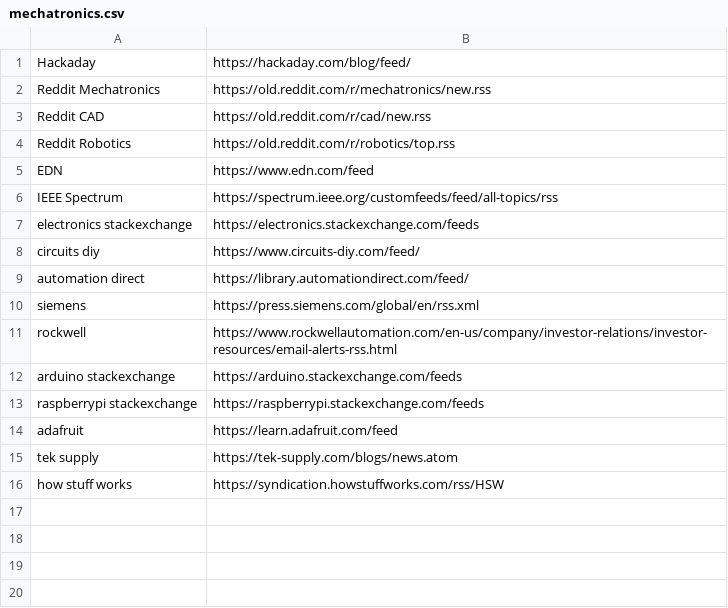
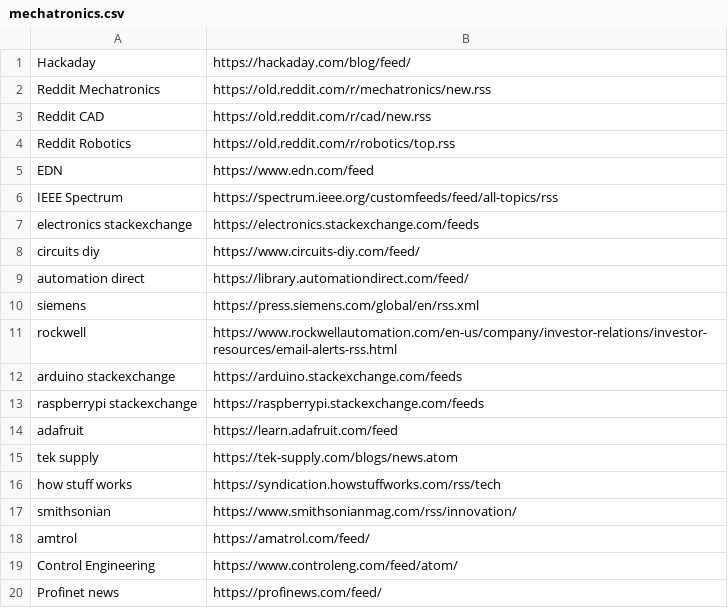
Before and after one commit to w-mccarty/Misc, a CSV file: RSS/feeds/mechatronics.csv, drawn as a sheet.

Commit message:
Update mechatronics.csv

```diff
--- a/RSS/feeds/mechatronics.csv
+++ b/RSS/feeds/mechatronics.csv
@@ -15,2 +15,6 @@ adafruit,https://learn.adafruit.com/feed
 tek supply,https://tek-supply.com/blogs/news.atom
-how stuff works,https://syndication.howstuffworks.com/rss/HSW
+how stuff works,https://syndication.howstuffworks.com/rss/tech
+smithsonian,https://www.smithsonianmag.com/rss/innovation/
+amtrol, https://amatrol.com/feed/
+Control Engineering,https://www.controleng.com/feed/atom/
+Profinet news, https://profinews.com/feed/
```
